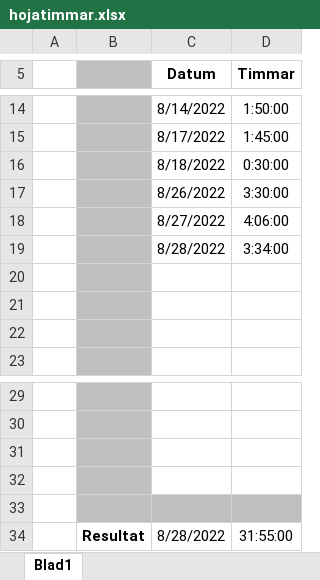
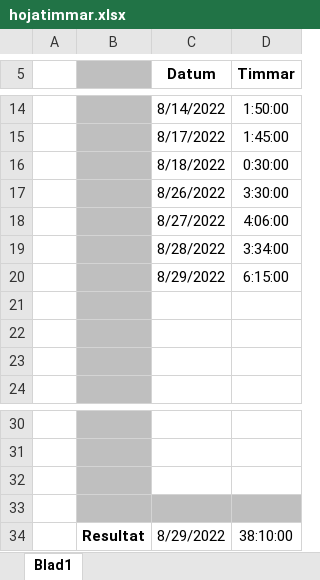
Before and after one commit to AliAsbai/AliAsbai.github.io, an Excel workbook: hojatimmar.xlsx, sheet Blad1, drawn as a sheet; only a part is shown, gaps mark what is left out; values as stored, in another font and other column widths than the file's, no borders; removed rows and columns are numbered as before the commit, all else as after; the diff names each change by its address in the sheet, - before the commit and + after, or states it on an @@ line.

```diff
--- a/hojatimmar.xlsx (sheet Blad1)
+++ b/hojatimmar.xlsx (sheet Blad1)
+row 20:  |  | 8/29/2022 | 6:15:00
-C33:D33 fill: none
+C33:D33 fill: #BFBFBF
-row 33: (empty)
-C34 (Datum): 8/28/2022
+C34 (Datum): 8/29/2022
-D34 (Timmar): 31:55:00
+D34 (Timmar): 38:10:00
```
Also changed, not shown: 8 other files.
